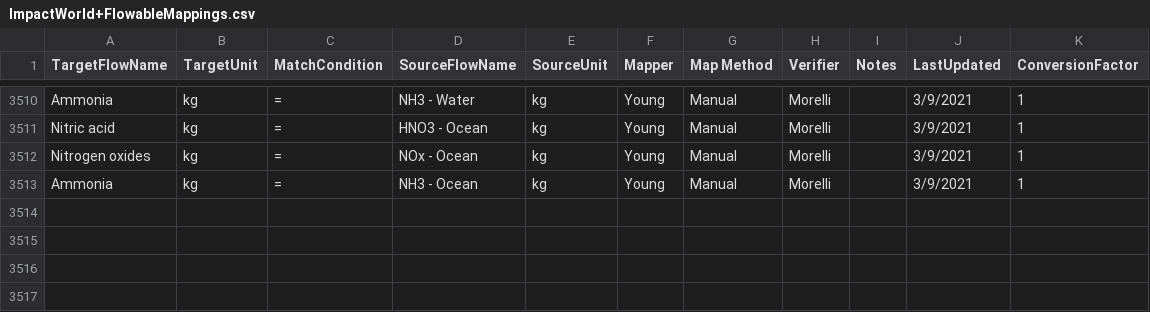
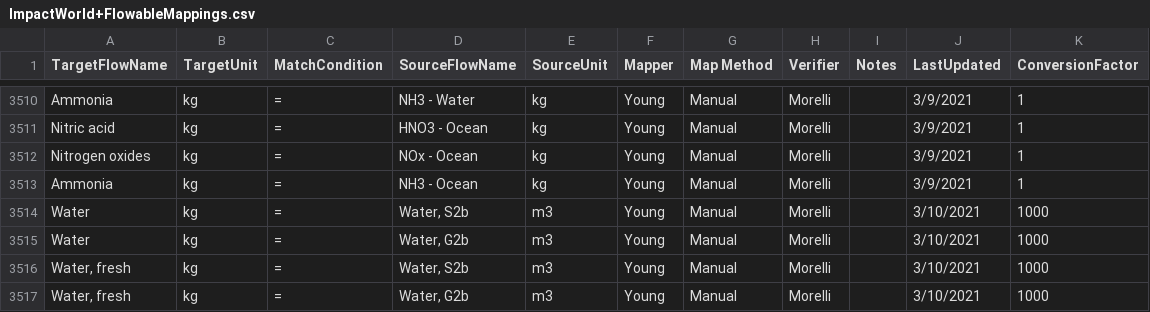
Before and after one commit to USEPA/fedelemflowlist, a CSV file: fedelemflowlist/input/mapping input/ImpactWorld+FlowableMappings.csv, drawn as a sheet; only a part is shown, gaps mark what is left out.

```diff
--- a/fedelemflowlist/input/mapping input/ImpactWorld+FlowableMappings.csv
+++ b/fedelemflowlist/input/mapping input/ImpactWorld+FlowableMappings.csv
@@ -3513 +3513,5 @@ Nitrogen oxides,kg,=,NOx - Ocean,kg,Young,Manual,Morelli,,3/9/2021,1
 Ammonia,kg,=,NH3 - Ocean,kg,Young,Manual,Morelli,,3/9/2021,1
+Water,kg,=,"Water, S2b",m3,Young,Manual,Morelli,,3/10/2021,1000
+Water,kg,=,"Water, G2b",m3,Young,Manual,Morelli,,3/10/2021,1000
+"Water, fresh",kg,=,"Water, S2b",m3,Young,Manual,Morelli,,3/10/2021,1000
+"Water, fresh",kg,=,"Water, G2b",m3,Young,Manual,Morelli,,3/10/2021,1000
```
Also changed, not shown: fedelemflowlist/input/mapping input/ImpactWorld+ContextMappings.csv.
